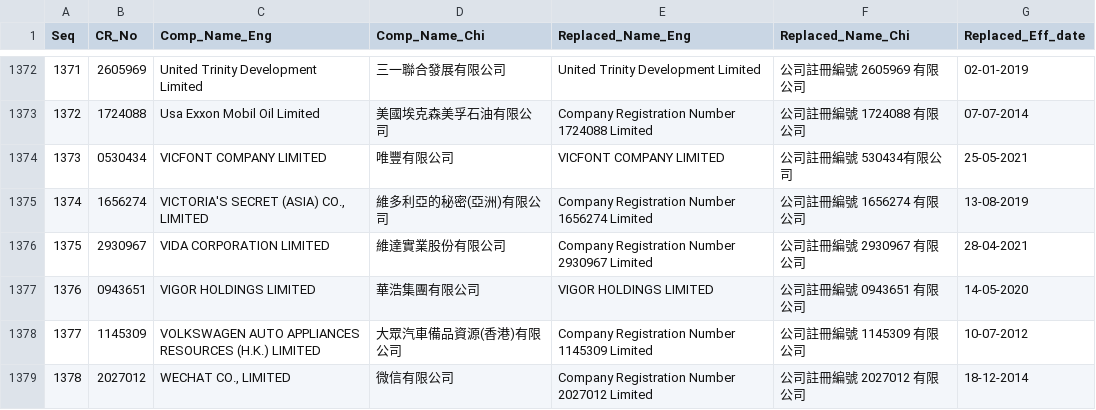
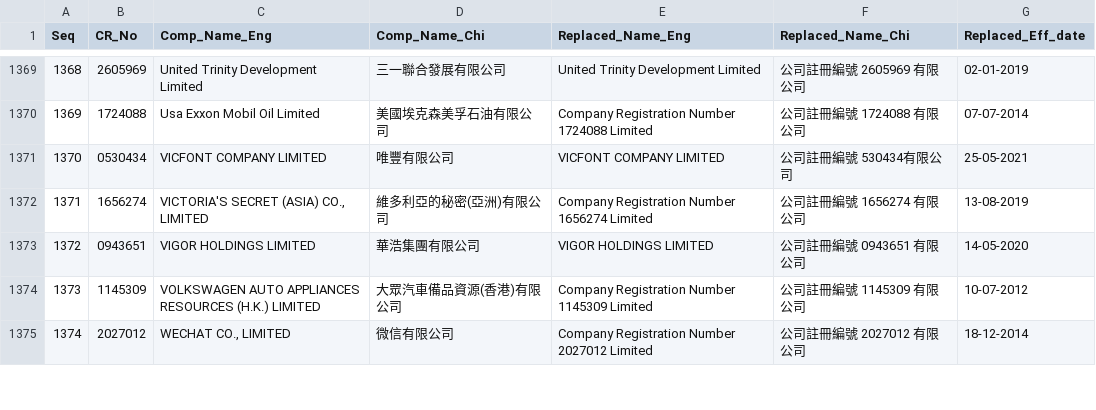
Before and after one commit to gfrmin/crhkextracsvs, a CSV file: replace_name.csv, drawn as a sheet; only a part is shown, gaps mark what is left out; removed rows and columns are numbered as before the commit, all else as after; the diff covers the shown part only; the diff names each change by its address in the sheet, - before the commit and + after, or states it on an @@ line.

```diff
--- a/replace_name.csv
+++ b/replace_name.csv
@@ column A (Seq) renumbered from row 57 down @@
-row 1376: 1375 | 2930967 | VIDA CORPORATION LIMITED | 維達實業股份有限公司 | Company Registration Number 2930967 Limited | 公司註冊編號 2930967 有限公司 | 28-04-2021
```
Also changed, not shown: 12 added rows and 15 removed rows elsewhere in this file, ml_list3.csv, stat_name.csv, 1 other file.
